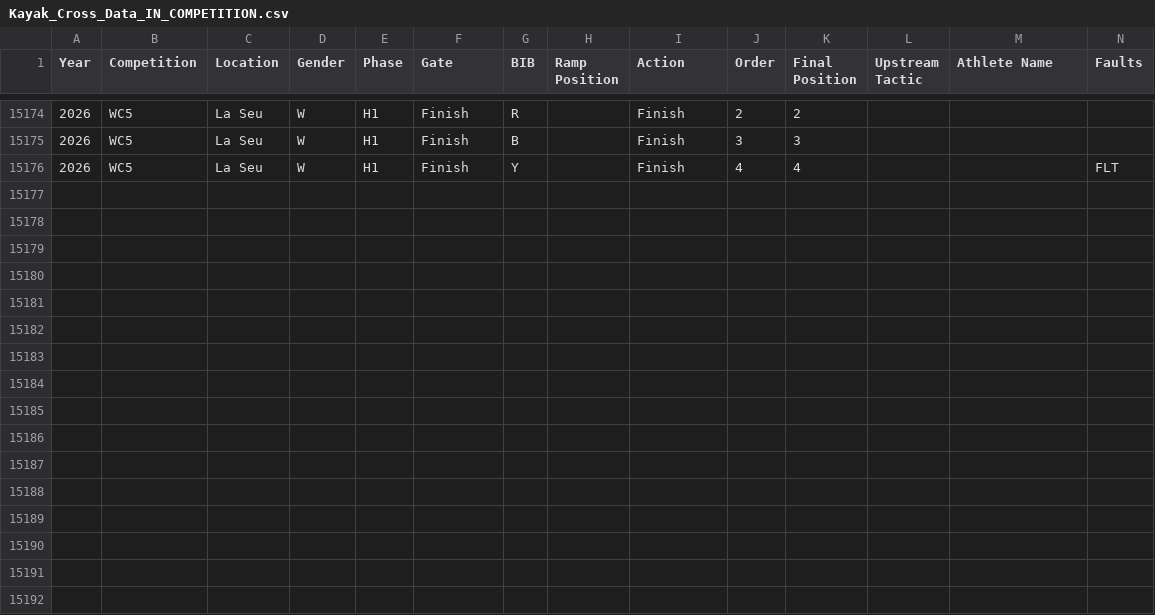
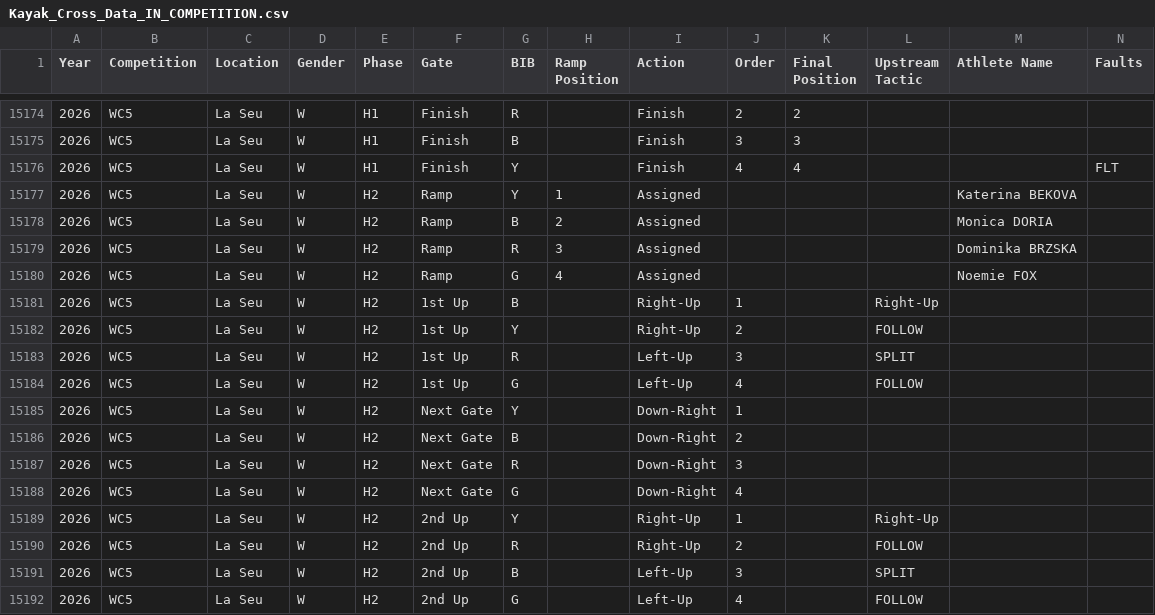
Before and after one commit to katrina-sutherland/kx_tagger, a CSV file: data/Kayak_Cross_Data_IN_COMPETITION.csv, drawn as a sheet; only a part is shown, gaps mark what is left out; rows hold the shown columns only; the diff names each change by its address in the sheet, - before the commit and + after, or states it on an @@ line.

Commit message:
Automated update for In-Competition Report: Kayak_Cross_Data_IN_COMPETITION.csv

```diff
--- a/data/Kayak_Cross_Data_IN_COMPETITION.csv
+++ b/data/Kayak_Cross_Data_IN_COMPETITION.csv
+row 15177: 2026 | WC5 | La Seu | W | H2 | Ramp | Y | 1 | Assigned |  |  |  | Katerina BEKOVA
+row 15178: 2026 | WC5 | La Seu | W | H2 | Ramp | B | 2 | Assigned |  |  |  | Monica DORIA
+row 15179: 2026 | WC5 | La Seu | W | H2 | Ramp | R | 3 | Assigned |  |  |  | Dominika BRZSKA
+row 15180: 2026 | WC5 | La Seu | W | H2 | Ramp | G | 4 | Assigned |  |  |  | Noemie FOX
+row 15181: 2026 | WC5 | La Seu | W | H2 | 1st Up | B |  | Right-Up | 1 |  | Right-Up
+row 15182: 2026 | WC5 | La Seu | W | H2 | 1st Up | Y |  | Right-Up | 2 |  | FOLLOW
+row 15183: 2026 | WC5 | La Seu | W | H2 | 1st Up | R |  | Left-Up | 3 |  | SPLIT
+row 15184: 2026 | WC5 | La Seu | W | H2 | 1st Up | G |  | Left-Up | 4 |  | FOLLOW
+row 15185: 2026 | WC5 | La Seu | W | H2 | Next Gate | Y |  | Down-Right | 1
+row 15186: 2026 | WC5 | La Seu | W | H2 | Next Gate | B |  | Down-Right | 2
+row 15187: 2026 | WC5 | La Seu | W | H2 | Next Gate | R |  | Down-Right | 3
+row 15188: 2026 | WC5 | La Seu | W | H2 | Next Gate | G |  | Down-Right | 4
+row 15189: 2026 | WC5 | La Seu | W | H2 | 2nd Up | Y |  | Right-Up | 1 |  | Right-Up
+row 15190: 2026 | WC5 | La Seu | W | H2 | 2nd Up | R |  | Right-Up | 2 |  | FOLLOW
+row 15191: 2026 | WC5 | La Seu | W | H2 | 2nd Up | B |  | Left-Up | 3 |  | SPLIT
+row 15192: 2026 | WC5 | La Seu | W | H2 | 2nd Up | G |  | Left-Up | 4 |  | FOLLOW
```
